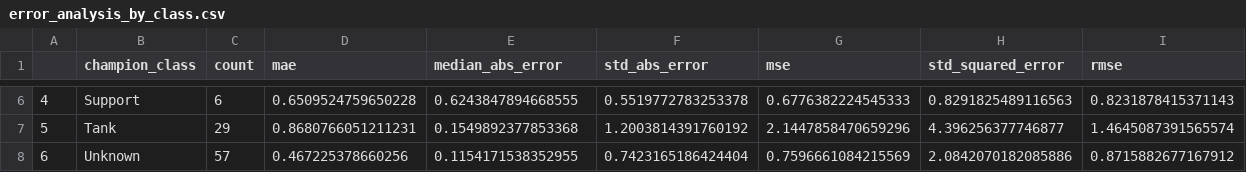
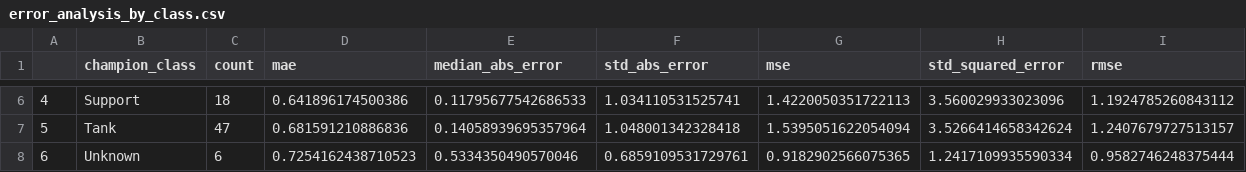
Before and after one commit to Clemtourte/Patch-LoL-Meta-Prediction, a CSV file: src/validation/error_analysis_by_class.csv, drawn as a sheet; only a part is shown, gaps mark what is left out; the diff covers the shown part only.

```diff
--- a/src/validation/error_analysis_by_class.csv
+++ b/src/validation/error_analysis_by_class.csv
@@ -6,3 +6,3 @@
-4,Support,6,0.6509524759650228,0.6243847894668555,0.5519772783253378,0.6776382224545333,0.8291825489116563,0.8231878415371143
-5,Tank,29,0.8680766051211231,0.1549892377853368,1.2003814391760192,2.1447858470659296,4.396256377746877,1.4645087391565574
-6,Unknown,57,0.467225378660256,0.1154171538352955,0.7423165186424404,0.7596661084215569,2.0842070182085886,0.8715882677167912
+4,Support,18,0.641896174500386,0.11795677542686533,1.034110531525741,1.4220050351722113,3.560029933023096,1.1924785260843112
+5,Tank,47,0.681591210886836,0.14058939695357964,1.048001342328418,1.5395051622054094,3.5266414658342624,1.2407679727513157
+6,Unknown,6,0.7254162438710523,0.5334350490570046,0.6859109531729761,0.9182902566075365,1.2417109935590334,0.9582746248375444
```
Also changed, not shown: 28 edited cells elsewhere in this file, src/validation/ablation_study_results.csv, src/validation/error_analysis_by_champion.csv, 5 other files.
